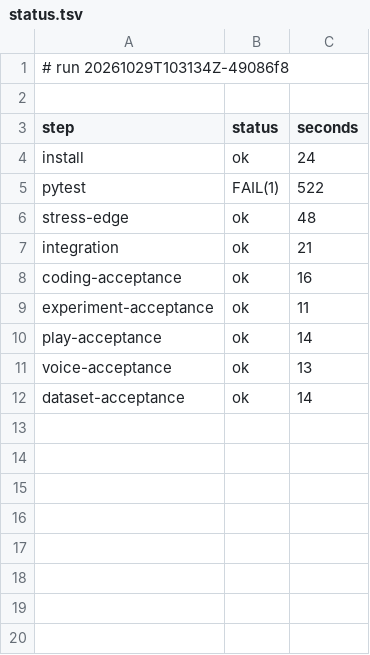
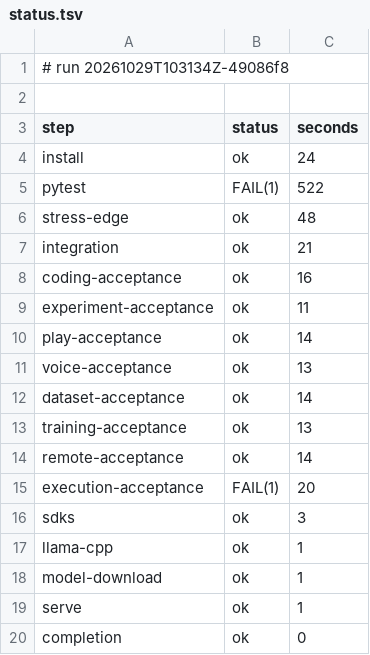
Before and after one commit to archnemix/Archx-Agent, a TSV file: ci/runs/20261029T103134Z-49086f8/status.tsv, drawn as a sheet; the diff names each change by its address in the sheet, - before the commit and + after, or states it on an @@ line.

```diff
--- a/ci/runs/20261029T103134Z-49086f8/status.tsv
+++ b/ci/runs/20261029T103134Z-49086f8/status.tsv
+row 13: training-acceptance | ok | 13
+row 14: remote-acceptance | ok | 14
+row 15: execution-acceptance | FAIL(1) | 20
+row 16: sdks | ok | 3
+row 17: llama-cpp | ok | 1
+row 18: model-download | ok | 1
+row 19: serve | ok | 1
+row 20: completion | ok | 0
```
Also changed, not shown: 13 other files.
